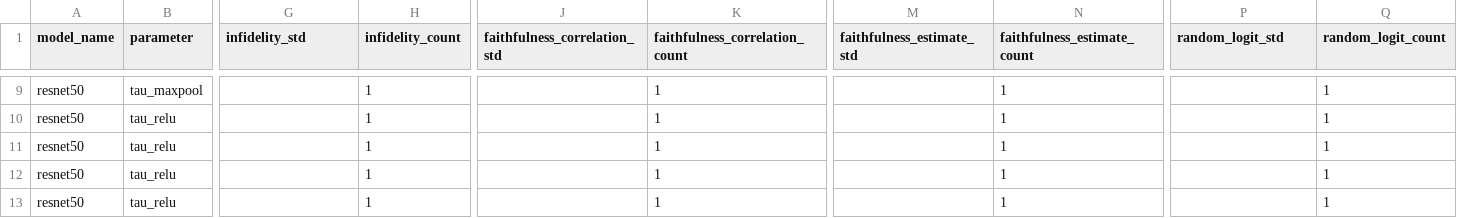
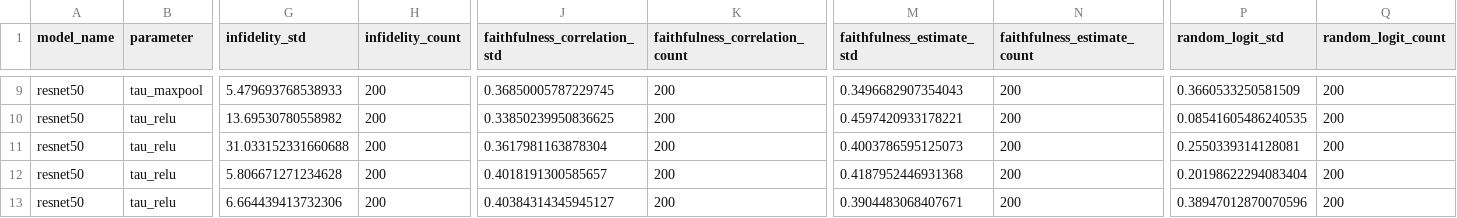
Before and after one commit to 314-Foundation/SemanticPullbacks, a CSV file: results/quantus_ablations_model_name=resnet50_summary.csv, drawn as a sheet; only a part is shown, gaps mark what is left out; the diff covers the shown part only; the diff names each change by its address in the sheet, - before the commit and + after, or states it on an @@ line.

```diff
--- a/results/quantus_ablations_model_name=resnet50_summary.csv
+++ b/results/quantus_ablations_model_name=resnet50_summary.csv
-G9 (infidelity_std): (empty)
+G9 (infidelity_std): 5.479693768538933
-H9:H13 (infidelity_count): 1
+H9:H13 (infidelity_count): 200
-J9 (faithfulness_correlation_std): (empty)
+J9 (faithfulness_correlation_std): 0.36850005787229745
-K9:K13 (faithfulness_correlation_count): 1
+K9:K13 (faithfulness_correlation_count): 200
-M9 (faithfulness_estimate_std): (empty)
+M9 (faithfulness_estimate_std): 0.3496682907354043
-N9:N13 (faithfulness_estimate_count): 1
+N9:N13 (faithfulness_estimate_count): 200
-P9 (random_logit_std): (empty)
+P9 (random_logit_std): 0.3660533250581509
-Q9:Q13 (random_logit_count): 1
+Q9:Q13 (random_logit_count): 200
-G10 (infidelity_std): (empty)
+G10 (infidelity_std): 13.69530780558982
-J10 (faithfulness_correlation_std): (empty)
+J10 (faithfulness_correlation_std): 0.33850239950836625
-M10 (faithfulness_estimate_std): (empty)
+M10 (faithfulness_estimate_std): 0.4597420933178221
-P10 (random_logit_std): (empty)
+P10 (random_logit_std): 0.08541605486240535
-G11 (infidelity_std): (empty)
+G11 (infidelity_std): 31.033152331660688
-J11 (faithfulness_correlation_std): (empty)
+J11 (faithfulness_correlation_std): 0.3617981163878304
-M11 (faithfulness_estimate_std): (empty)
+M11 (faithfulness_estimate_std): 0.4003786595125073
-P11 (random_logit_std): (empty)
+P11 (random_logit_std): 0.2550339314128081
-G12 (infidelity_std): (empty)
+G12 (infidelity_std): 5.806671271234628
-J12 (faithfulness_correlation_std): (empty)
+J12 (faithfulness_correlation_std): 0.4018191300585657
-M12 (faithfulness_estimate_std): (empty)
+M12 (faithfulness_estimate_std): 0.4187952446931368
-P12 (random_logit_std): (empty)
+P12 (random_logit_std): 0.20198622294083404
-G13 (infidelity_std): (empty)
+G13 (infidelity_std): 6.664439413732306
-J13 (faithfulness_correlation_std): (empty)
+J13 (faithfulness_correlation_std): 0.40384314345945127
-M13 (faithfulness_estimate_std): (empty)
+M13 (faithfulness_estimate_std): 0.3904483068407671
-P13 (random_logit_std): (empty)
+P13 (random_logit_std): 0.38947012870070596
```
Also changed, not shown: 56 edited cells elsewhere in this file, 1 other file.
